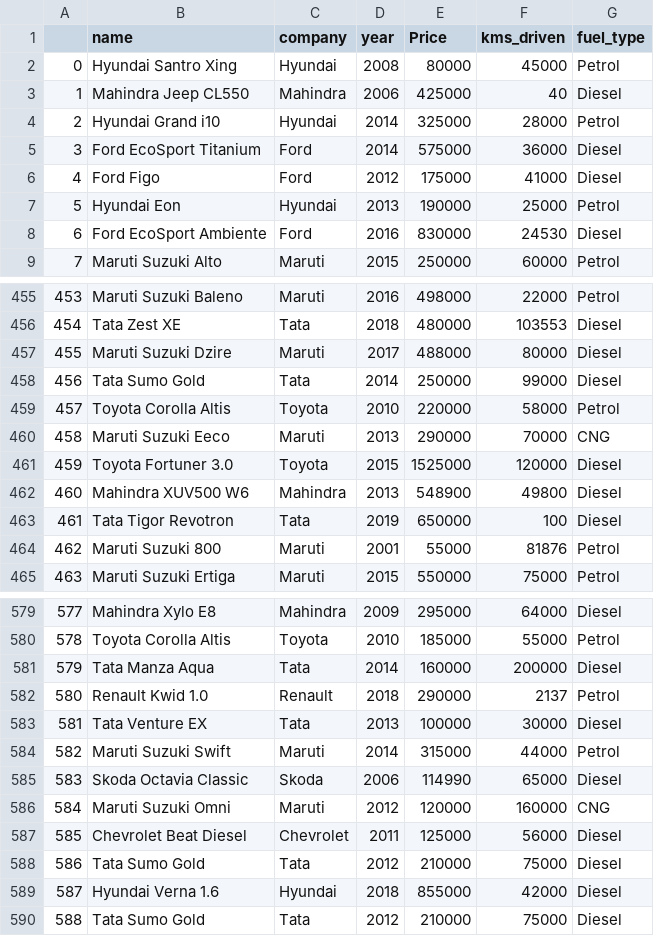
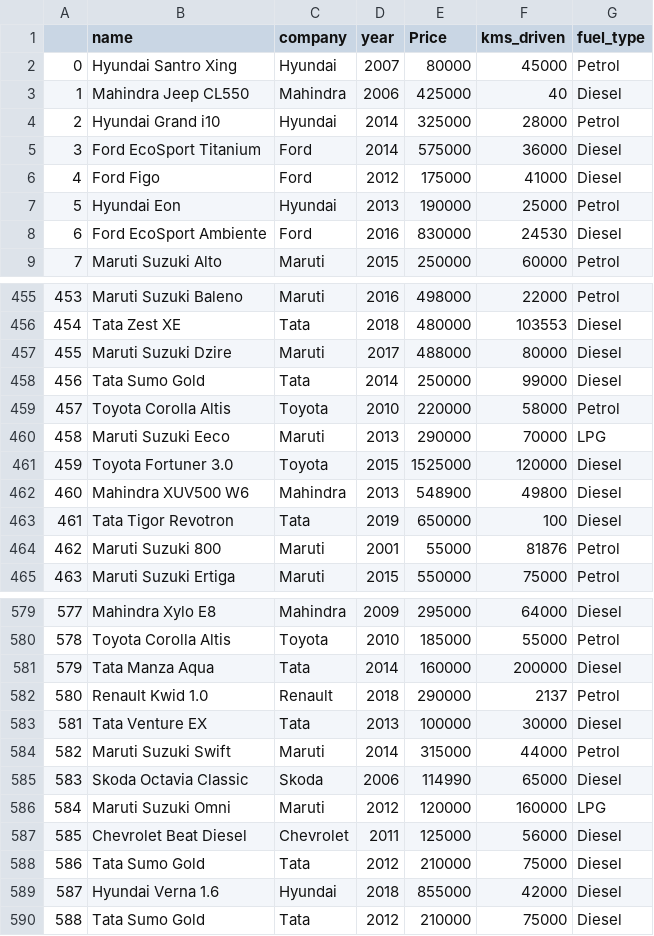
Before and after one commit to CHIRAGWADKAR/Car-Price-Predictor, a CSV file: data.csv, drawn as a sheet; only a part is shown, gaps mark what is left out.

```diff
--- a/data.csv
+++ b/data.csv
@@ -1,3 +1,3 @@
 ,name,company,year,Price,kms_driven,fuel_type
-0,Hyundai Santro Xing,Hyundai,2008,80000,45000,Petrol
+0,Hyundai Santro Xing,Hyundai,2007,80000,45000,Petrol
 1,Mahindra Jeep CL550,Mahindra,2006,425000,40,Diesel
@@ -459,3 +459,3 @@
 457,Toyota Corolla Altis,Toyota,2010,220000,58000,Petrol
-458,Maruti Suzuki Eeco,Maruti,2013,290000,70000,CNG
+458,Maruti Suzuki Eeco,Maruti,2013,290000,70000,LPG
 459,Toyota Fortuner 3.0,Toyota,2015,1525000,120000,Diesel
@@ -585,3 +585,3 @@
 583,Skoda Octavia Classic,Skoda,2006,114990,65000,Diesel
-584,Maruti Suzuki Omni,Maruti,2012,120000,160000,CNG
+584,Maruti Suzuki Omni,Maruti,2012,120000,160000,LPG
 585,Chevrolet Beat Diesel,Chevrolet,2011,125000,56000,Diesel
```
Also changed, not shown: 5 other files.
